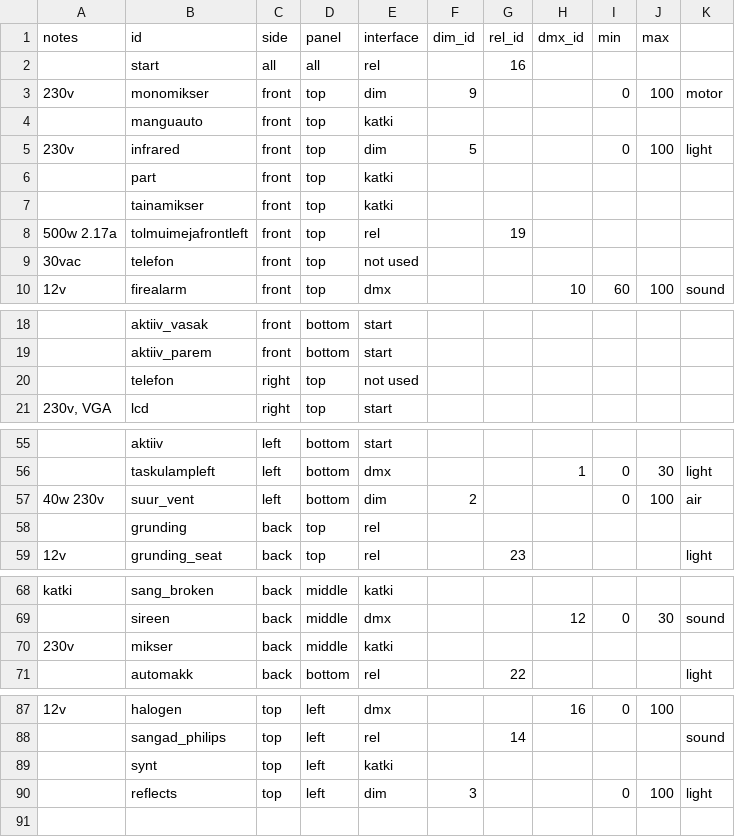
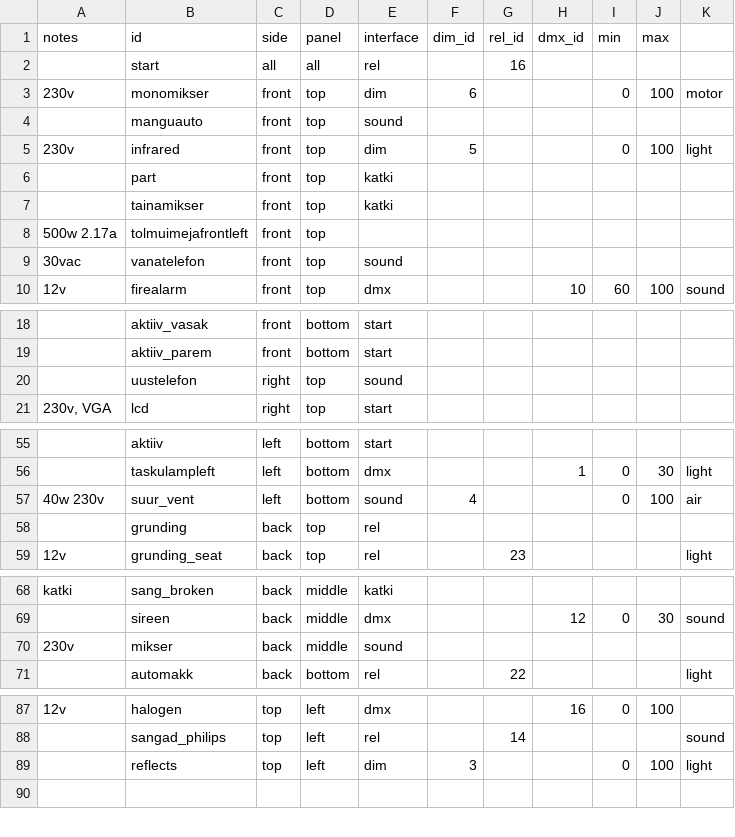
Before and after one commit to timotoots/elektrosauna, a CSV file: server/device_mapping.csv, drawn as a sheet; only a part is shown, gaps mark what is left out; the diff covers the shown part only; the diff names each change by its address in the sheet, - before the commit and + after, or states it on an @@ line.

```diff
--- a/server/device_mapping.csv
+++ b/server/device_mapping.csv
-F3 (dim_id): 9
+F3 (dim_id): 6
-E4 (interface): katki
+E4 (interface): sound
-E8 (interface): rel
+E8 (interface): (empty)
-G8 (rel_id): 19
+G8 (rel_id): (empty)
-B9 (id): telefon
+B9 (id): vanatelefon
-E9 (interface): not used
+E9 (interface): sound
-B20 (id): telefon
+B20 (id): uustelefon
-E20 (interface): not used
+E20 (interface): sound
-E57 (interface): dim
+E57 (interface): sound
-F57 (dim_id): 2
+F57 (dim_id): 4
-E70 (interface): katki
+E70 (interface): sound
-row 89:  | synt | top | left | katki
```
Also changed, not shown: 1 edited cell elsewhere in this file, server/composition.csv, 11 other files.
